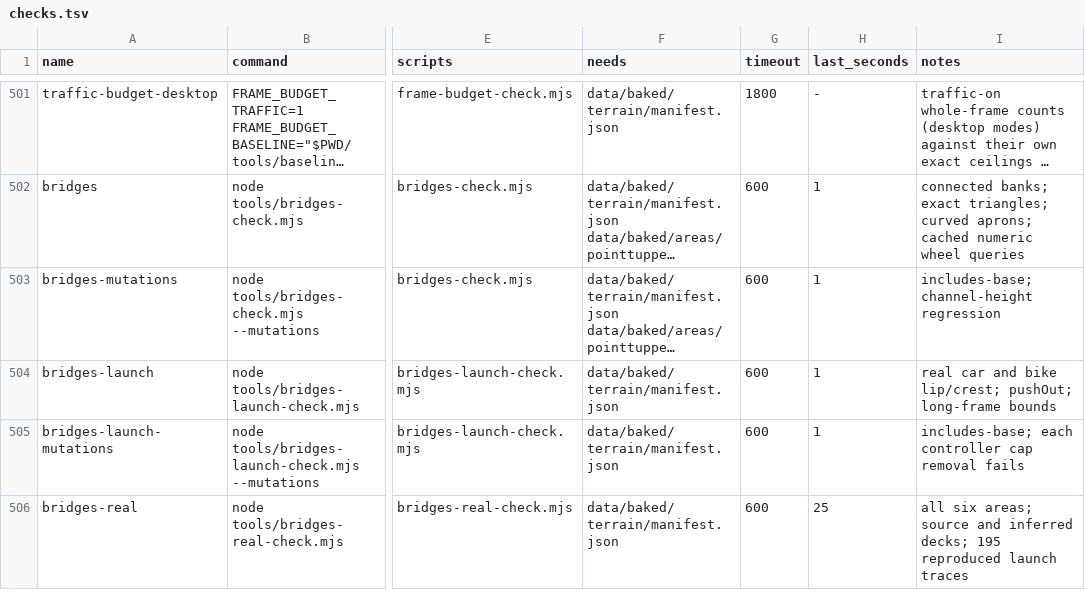
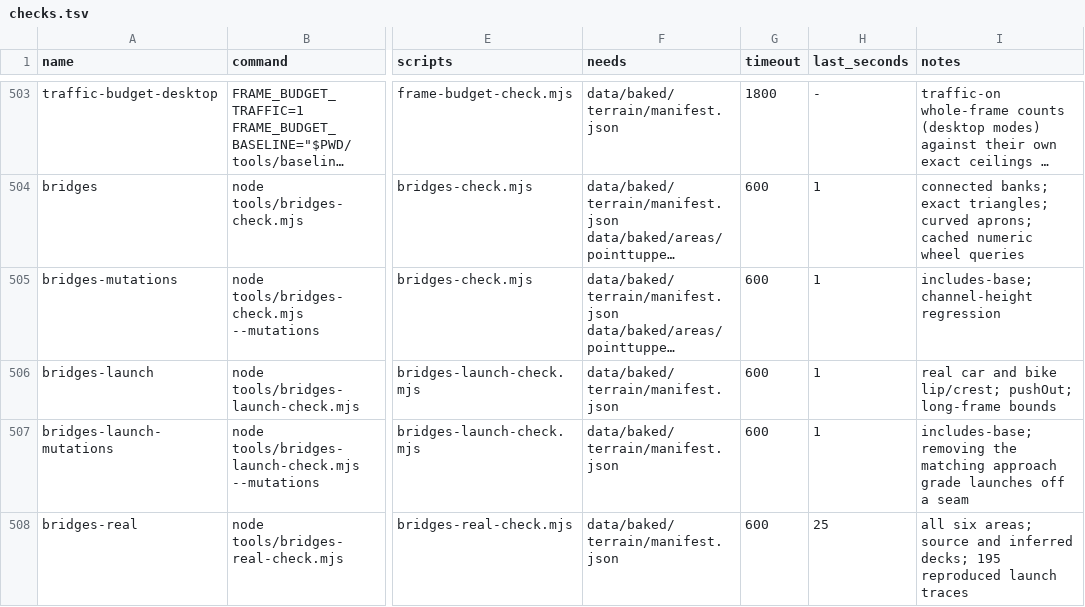
Before and after one commit to dfakkeldy/just-drive, a TSV file: tools/checks.tsv, drawn as a sheet; only a part is shown, gaps mark what is left out; long unchanged cells end in …; addresses are those after the commit; the diff covers the shown part only; the diff names each change by its address in the sheet, - before the commit and + after, or states it on an @@ line.

```diff
--- a/tools/checks.tsv
+++ b/tools/checks.tsv
-I507 (notes): includes-base; each controller cap removal fails
+I507 (notes): includes-base; removing the matching approach grade launches off a seam
```
Also changed, not shown: 2 added rows and 1 edited cell elsewhere in this file, 15 other files.
